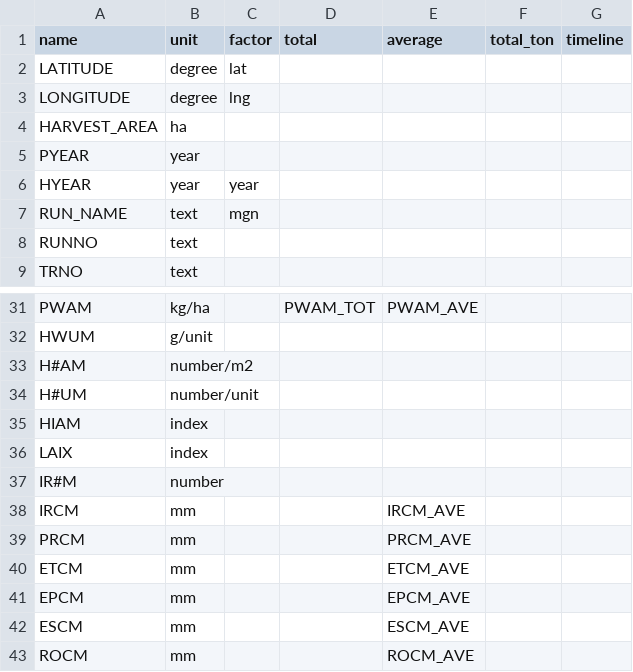
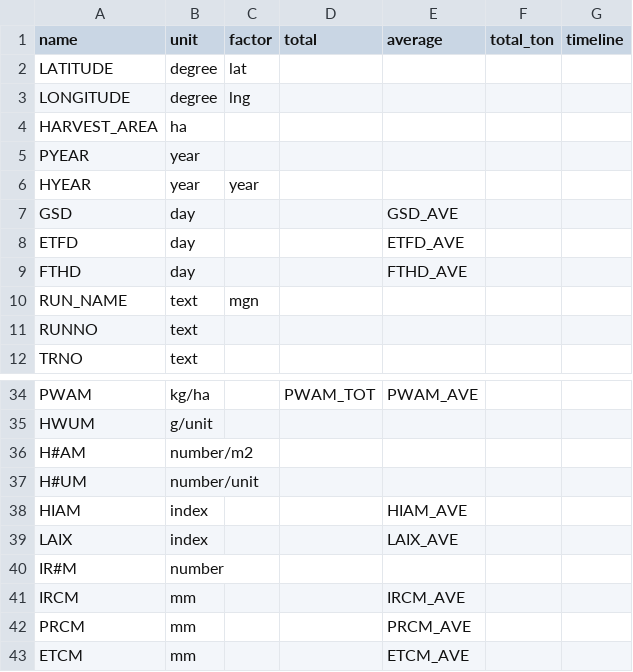
Before and after one commit to DSSAT/supermaas-aggregate-pythia-outputs, a CSV file: DATA_CDE.csv, drawn as a sheet; only a part is shown, gaps mark what is left out; the shorter side is filled out with more unchanged rows.

Commit message:
implememnt the following average calculation Growing season duration: HDAT – PDAT Emergence to flowering duration: ADAT – EDAT Flowering to harvest duration: HDAT – ADAT Harvest Index: HIAM

```diff
--- a/DATA_CDE.csv
+++ b/DATA_CDE.csv
@@ -6,2 +6,5 @@ PYEAR,year,,,,,
 HYEAR,year,year,,,,
+GSD,day,,,GSD_AVE,,
+ETFD,day,,,ETFD_AVE,,
+FTHD,day,,,FTHD_AVE,,
 RUN_NAME,text,mgn,,,,
@@ -34,4 +37,4 @@ H#AM,number/m2,,,,,
 H#UM,number/unit,,,,,
-HIAM,index,,,,,
-LAIX,index,,,,,
+HIAM,index,,,HIAM_AVE,,
+LAIX,index,,,LAIX_AVE,,
 IR#M,number,,,,,
```
Also changed, not shown: 1 other file.
